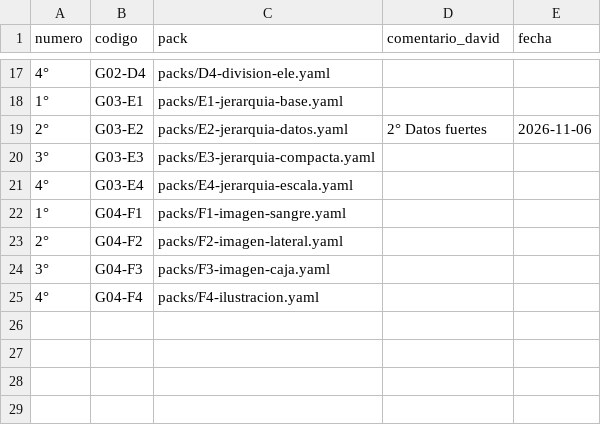
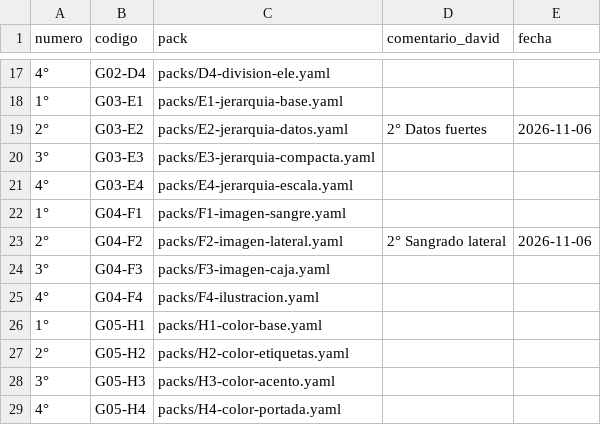
Before and after one commit to Umbral-Bot/umbral-agent-stack, a CSV file: labs/motor-piezas/decisiones.csv, drawn as a sheet; only a part is shown, gaps mark what is left out.

```diff
--- a/labs/motor-piezas/decisiones.csv
+++ b/labs/motor-piezas/decisiones.csv
@@ -22,4 +22,8 @@ numero,codigo,pack,comentario_david,fecha
 1°,G04-F1,packs/F1-imagen-sangre.yaml,,
-2°,G04-F2,packs/F2-imagen-lateral.yaml,,
+2°,G04-F2,packs/F2-imagen-lateral.yaml,2° Sangrado lateral,2026-11-06
 3°,G04-F3,packs/F3-imagen-caja.yaml,,
 4°,G04-F4,packs/F4-ilustracion.yaml,,
+1°,G05-H1,packs/H1-color-base.yaml,,
+2°,G05-H2,packs/H2-color-etiquetas.yaml,,
+3°,G05-H3,packs/H3-color-acento.yaml,,
+4°,G05-H4,packs/H4-color-portada.yaml,,
```
Also changed, not shown: 7 other files.
